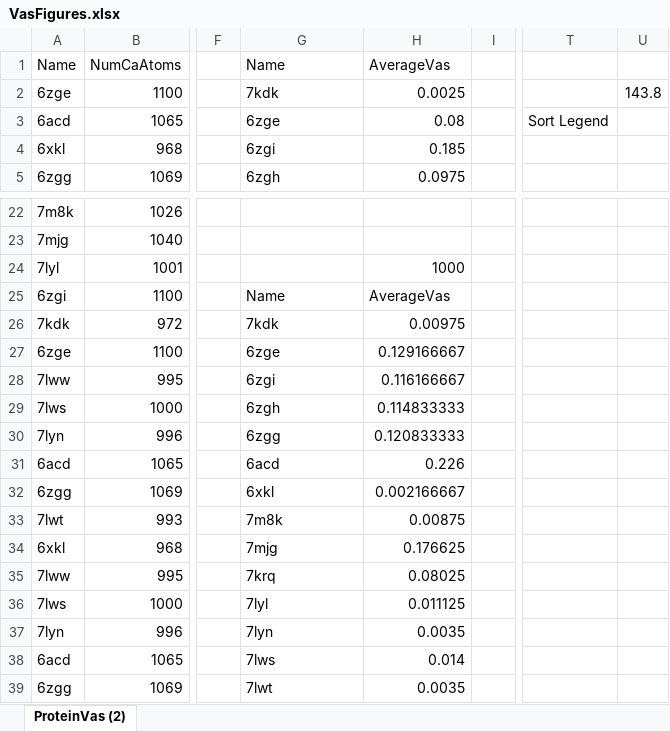
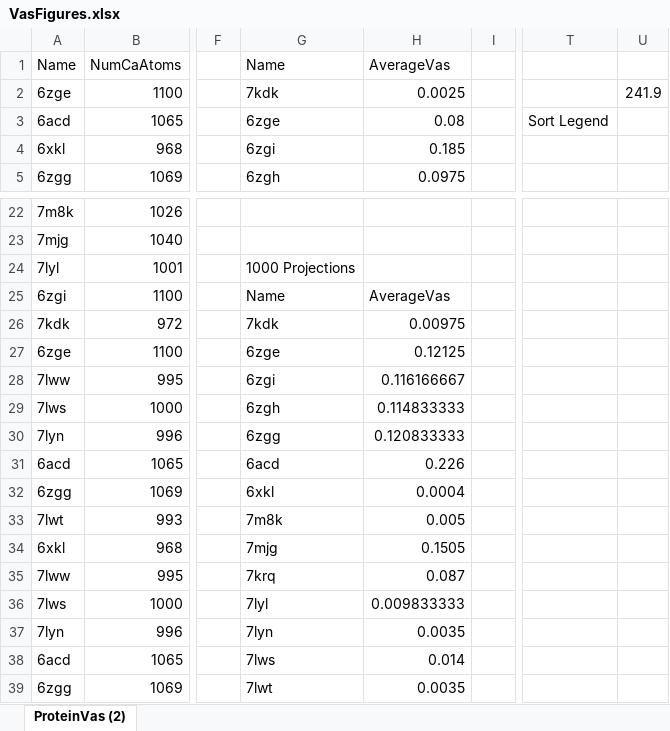
Before and after one commit to MiddlebrookJF/iCompBio-Summer2021, an Excel workbook: Vas-Data/VasFigures.xlsx, sheet ProteinVas (2), drawn as a sheet; only a part is shown, gaps mark what is left out; values as stored, in another font and other column widths than the file's, no borders; charts and pictures and table styles not drawn; the diff covers the shown part only; the diff names each change by its address in the sheet, - before the commit and + after, or states it on an @@ line.

```diff
--- a/Vas-Data/VasFigures.xlsx (sheet ProteinVas (2))
+++ b/Vas-Data/VasFigures.xlsx (sheet ProteinVas (2))
-U2: 143.8
+U2: 241.9
-G24 (Name): (empty)
+G24 (Name): 1000 Projections
-H24 (AverageVas): 1000
+H24 (AverageVas): (empty)
-H27 (AverageVas): 0.129166667
+H27 (AverageVas): 0.12125
-H32 (AverageVas): 0.002166667
+H32 (AverageVas): 0.0004
-H33 (AverageVas): 0.00875
+H33 (AverageVas): 0.005
-H34 (AverageVas): 0.176625
+H34 (AverageVas): 0.1505
-H35 (AverageVas): 0.08025
+H35 (AverageVas): 0.087
-H36 (AverageVas): 0.011125
+H36 (AverageVas): 0.009833333
```
Also changed, not shown: 27 added rows and 19 edited cells elsewhere in this sheet, formulas that keep their value, charts or pictures, 9 other files.
